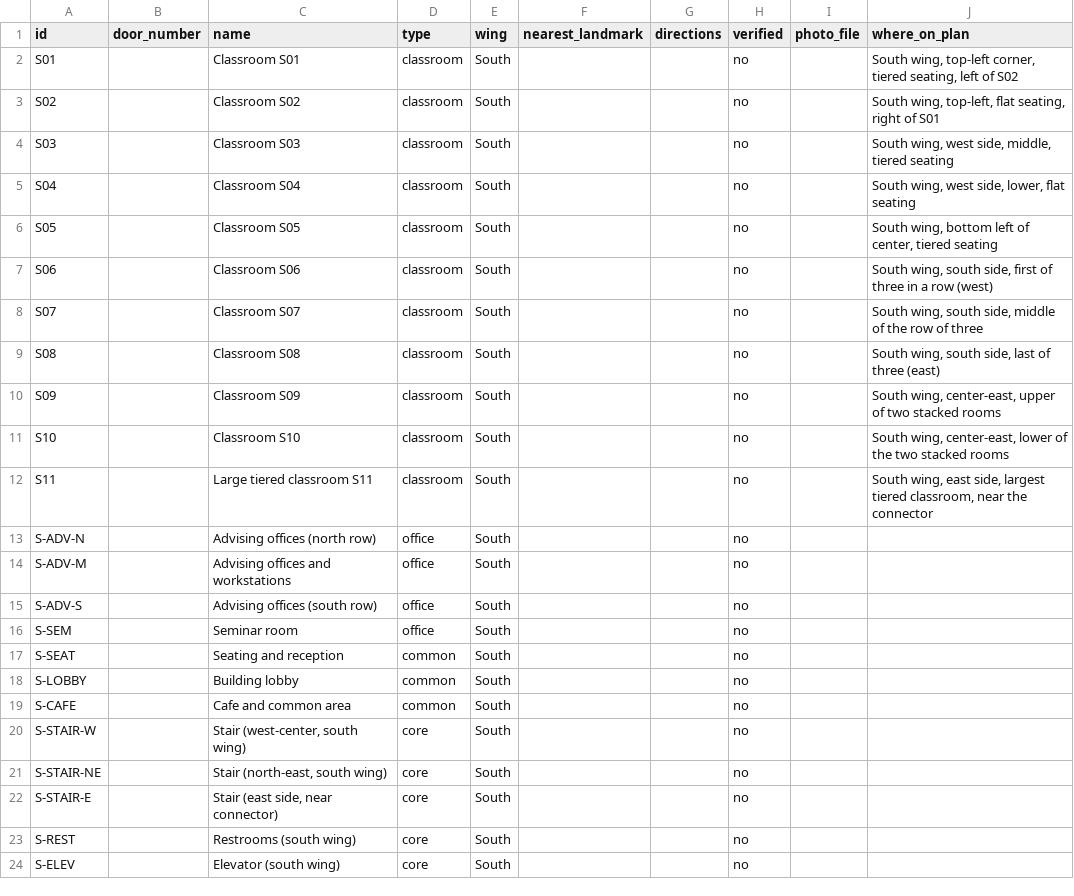
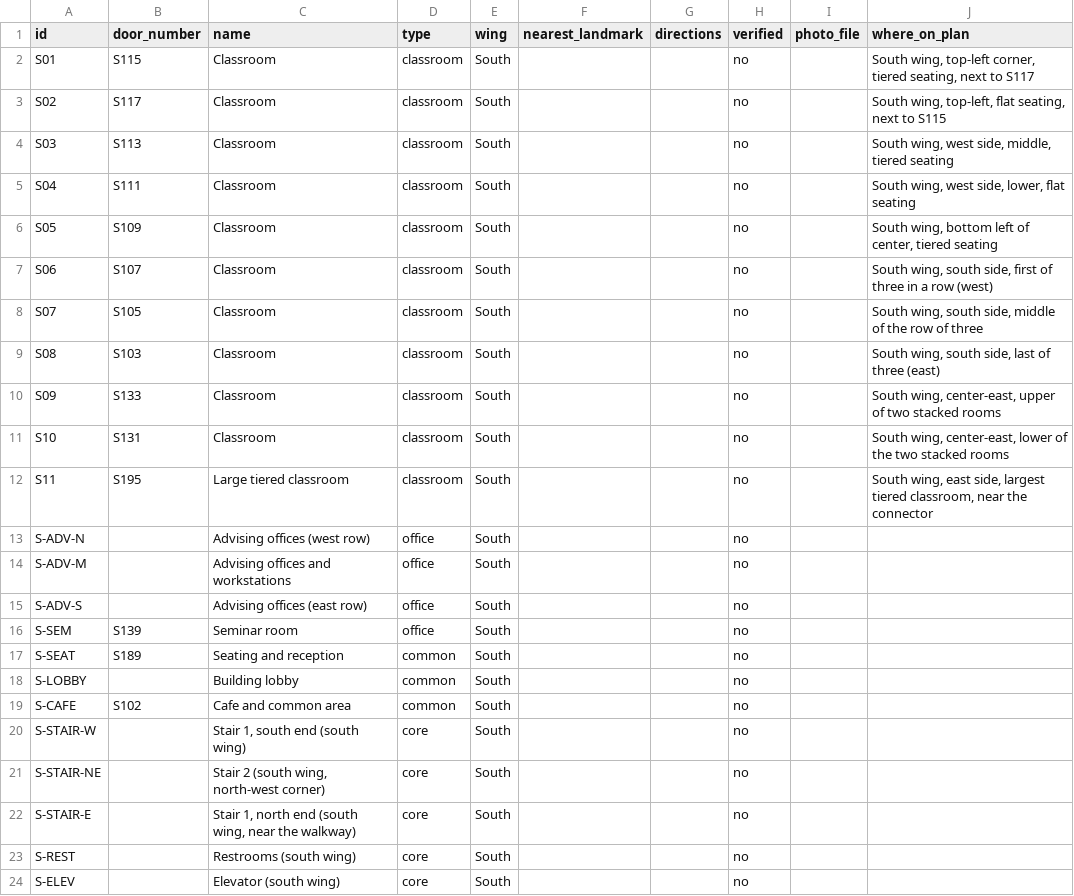
Before and after one commit to bisawesome28-droid/mapbc, a CSV file: rooms.csv, drawn as a sheet; only a part is shown; the diff covers the shown part only.

```diff
--- a/rooms.csv
+++ b/rooms.csv
@@ -1,23 +1,23 @@
 id,door_number,name,type,wing,nearest_landmark,directions,verified,photo_file,where_on_plan
-S01,,Classroom S01,classroom,South,,,no,,"South wing, top-left corner, tiered seating, left of S02"
-S02,,Classroom S02,classroom,South,,,no,,"South wing, top-left, flat seating, right of S01"
-S03,,Classroom S03,classroom,South,,,no,,"South wing, west side, middle, tiered seating"
-S04,,Classroom S04,classroom,South,,,no,,"South wing, west side, lower, flat seating"
-S05,,Classroom S05,classroom,South,,,no,,"South wing, bottom left of center, tiered seating"
-S06,,Classroom S06,classroom,South,,,no,,"South wing, south side, first of three in a row (west)"
-S07,,Classroom S07,classroom,South,,,no,,"South wing, south side, middle of the row of three"
-S08,,Classroom S08,classroom,South,,,no,,"South wing, south side, last of three (east)"
-S09,,Classroom S09,classroom,South,,,no,,"South wing, center-east, upper of two stacked rooms"
-S10,,Classroom S10,classroom,South,,,no,,"South wing, center-east, lower of the two stacked rooms"
-S11,,Large tiered classroom S11,classroom,South,,,no,,"South wing, east side, largest tiered classroom, near the connector"
-S-ADV-N,,Advising offices (north row),office,South,,,no,,
+S01,S115,Classroom,classroom,South,,,no,,"South wing, top-left corner, tiered seating, next to S117"
+S02,S117,Classroom,classroom,South,,,no,,"South wing, top-left, flat seating, next to S115"
+S03,S113,Classroom,classroom,South,,,no,,"South wing, west side, middle, tiered seating"
+S04,S111,Classroom,classroom,South,,,no,,"South wing, west side, lower, flat seating"
+S05,S109,Classroom,classroom,South,,,no,,"South wing, bottom left of center, tiered seating"
+S06,S107,Classroom,classroom,South,,,no,,"South wing, south side, first of three in a row (west)"
+S07,S105,Classroom,classroom,South,,,no,,"South wing, south side, middle of the row of three"
+S08,S103,Classroom,classroom,South,,,no,,"South wing, south side, last of three (east)"
+S09,S133,Classroom,classroom,South,,,no,,"South wing, center-east, upper of two stacked rooms"
+S10,S131,Classroom,classroom,South,,,no,,"South wing, center-east, lower of the two stacked rooms"
+S11,S195,Large tiered classroom,classroom,South,,,no,,"South wing, east side, largest tiered classroom, near the connector"
+S-ADV-N,,Advising offices (west row),office,South,,,no,,
 S-ADV-M,,Advising offices and workstations,office,South,,,no,,
-S-ADV-S,,Advising offices (south row),office,South,,,no,,
-S-SEM,,Seminar room,office,South,,,no,,
-S-SEAT,,Seating and reception,common,South,,,no,,
+S-ADV-S,,Advising offices (east row),office,South,,,no,,
+S-SEM,S139,Seminar room,office,South,,,no,,
+S-SEAT,S189,Seating and reception,common,South,,,no,,
 S-LOBBY,,Building lobby,common,South,,,no,,
-S-CAFE,,Cafe and common area,common,South,,,no,,
-S-STAIR-W,,"Stair (west-center, south wing)",core,South,,,no,,
-S-STAIR-NE,,"Stair (north-east, south wing)",core,South,,,no,,
-S-STAIR-E,,"Stair (east side, near connector)",core,South,,,no,,
+S-CAFE,S102,Cafe and common area,common,South,,,no,,
+S-STAIR-W,,"Stair 1, south end (south wing)",core,South,,,no,,
+S-STAIR-NE,,"Stair 2 (south wing, north-west corner)",core,South,,,no,,
+S-STAIR-E,,"Stair 1, north end (south wing, near the walkway)",core,South,,,no,,
 S-REST,,Restrooms (south wing),core,South,,,no,,
```
Also changed, not shown: 22 edited cells elsewhere in this file, 5 other files.
